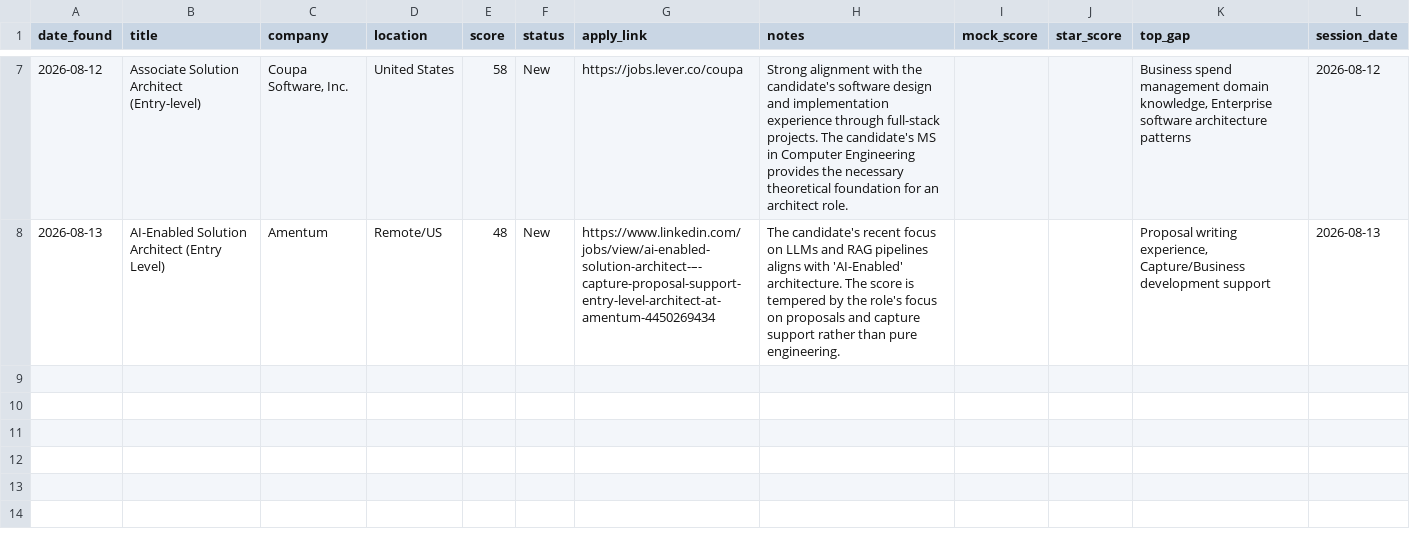
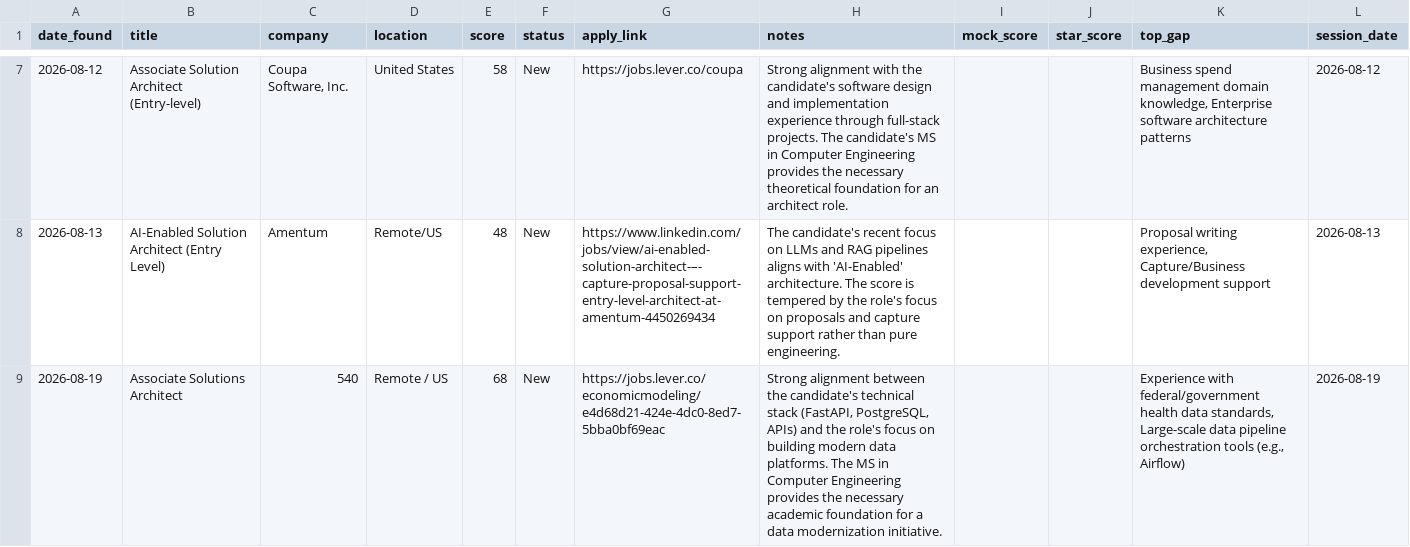
Before and after one commit to muraliikrishnant/EntryWay-AI, a CSV file: site/data/jobs_solutions_architect.csv, drawn as a sheet; only a part is shown, gaps mark what is left out.

```diff
--- a/site/data/jobs_solutions_architect.csv
+++ b/site/data/jobs_solutions_architect.csv
@@ -8 +8,2 @@ date_found,title,company,location,score,status,apply_link,notes,mock_score,star_
 2026-08-13,AI-Enabled Solution Architect (Entry Level),Amentum,Remote/US,48,New,https://www.linkedin.com/jobs/view/ai-enabled-solution-architect-–-capture-proposal-support-entry-level-architect-at-amentum-4450269434,The candidate's recent focus on LLMs and RAG pipelines aligns with 'AI-Enabled' architecture. The score is tempered by the role's focus on proposals and capture support rather than pure engineering.,,,"Proposal writing experience, Capture/Business development support",2026-08-13
+2026-08-19,Associate Solutions Architect,540,Remote / US,68,New,https://jobs.lever.co/economicmodeling/e4d68d21-424e-4dc0-8ed7-5bba0bf69eac,"Strong alignment between the candidate's technical stack (FastAPI, PostgreSQL, APIs) and the role's focus on building modern data platforms. The MS in Computer Engineering provides the necessary academic foundation for a data modernization initiative.",,,"Experience with federal/government health data standards, Large-scale data pipeline orchestration tools (e.g., Airflow)",2026-08-19
```
Also changed, not shown: site/data/jobs_solution_engineering.csv.
